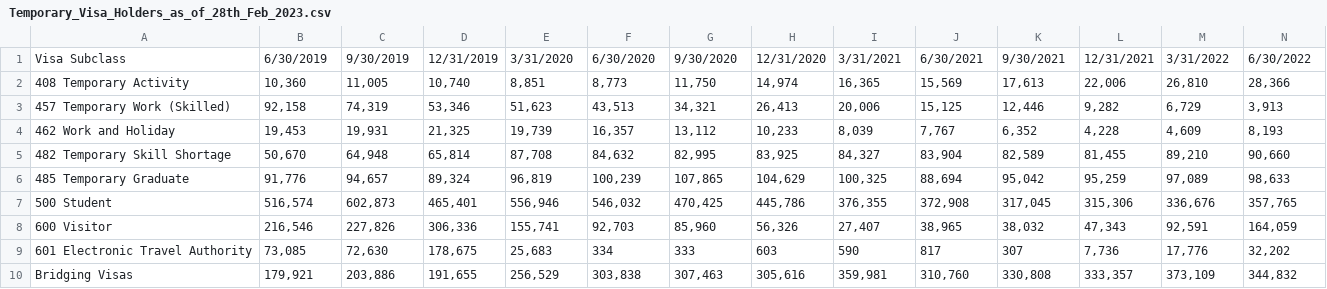
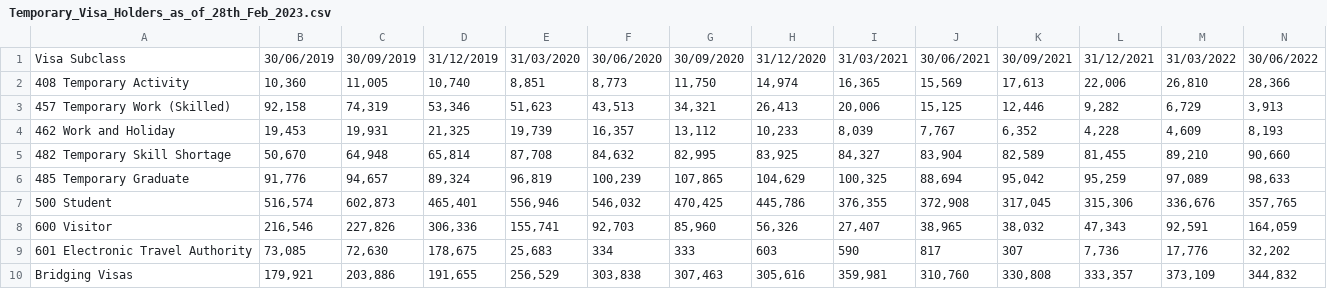
Before and after one commit to audi0786/Australian_Migration_Analysis, a CSV file: Temporary_Visa_Holders_as_of_28th_Feb_2023.csv, drawn as a sheet; only a part is shown; the diff covers the shown part only; the diff names each change by its address in the sheet, - before the commit and + after, or states it on an @@ line.

```diff
--- a/Temporary_Visa_Holders_as_of_28th_Feb_2023.csv
+++ b/Temporary_Visa_Holders_as_of_28th_Feb_2023.csv
-B1: 6/30/2019
+B1: 30/06/2019
-C1: 9/30/2019
+C1: 30/09/2019
-D1: 12/31/2019
+D1: 31/12/2019
-E1: 3/31/2020
+E1: 31/03/2020
-F1: 6/30/2020
+F1: 30/06/2020
-G1: 9/30/2020
+G1: 30/09/2020
-H1: 12/31/2020
+H1: 31/12/2020
-I1: 3/31/2021
+I1: 31/03/2021
-J1: 6/30/2021
+J1: 30/06/2021
-K1: 9/30/2021
+K1: 30/09/2021
-L1: 12/31/2021
+L1: 31/12/2021
-M1: 3/31/2022
+M1: 31/03/2022
-N1: 6/30/2022
+N1: 30/06/2022
```
Also changed, not shown: 3 edited cells elsewhere in this file, 6 other files.
